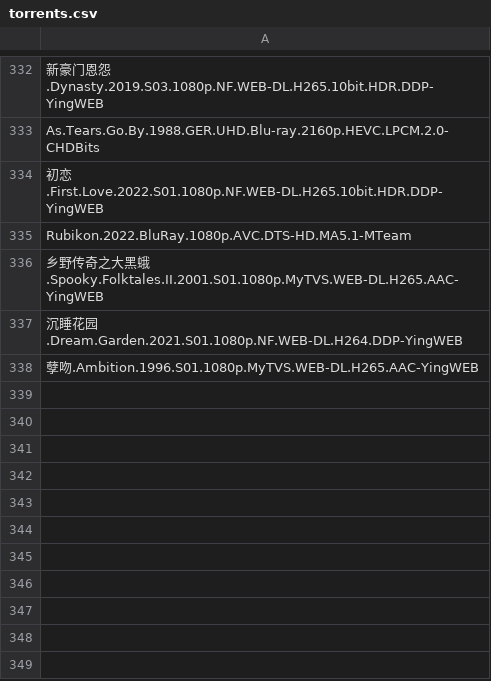
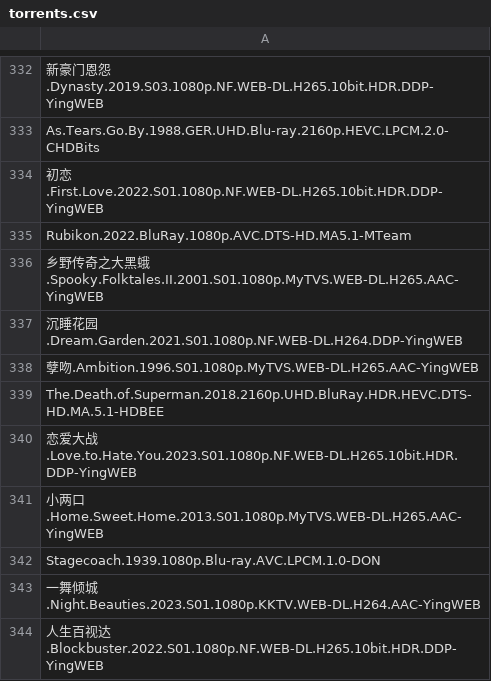
Before and after one commit to KIMOJI-PT/data, a CSV file: torrents.csv, drawn as a sheet; only a part is shown, gaps mark what is left out; the diff names each change by its address in the sheet, - before the commit and + after, or states it on an @@ line.

Commit message:
定时更新KIMOJI种子目录

```diff
--- a/torrents.csv
+++ b/torrents.csv
+row 339: The.Death.of.Superman.2018.2160p.UHD.BluRay.HDR.HEVC.DTS-HD.MA.5.1-HDBEE
+row 340: 恋爱大战.Love.to.Hate.You.2023.S01.1080p.NF.WEB-DL.H265.10bit.HDR.DDP-YingWEB
+row 341: 小两口.Home.Sweet.Home.2013.S01.1080p.MyTVS.WEB-DL.H265.AAC-YingWEB
+row 342: Stagecoach.1939.1080p.Blu-ray.AVC.LPCM.1.0-DON
+row 343: 一舞倾城.Night.Beauties.2023.S01.1080p.KKTV.WEB-DL.H264.AAC-YingWEB
+row 344: 人生百视达.Blockbuster.2022.S01.1080p.NF.WEB-DL.H265.10bit.HDR.DDP-YingWEB
```
